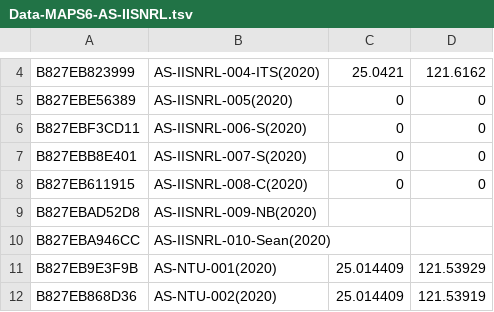
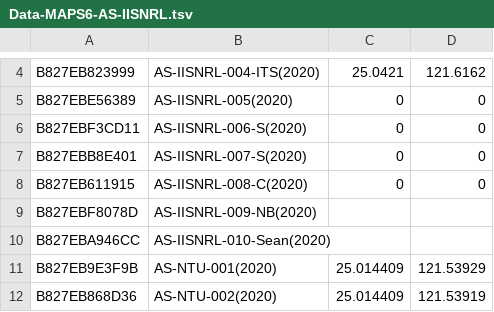
Before and after one commit to cclljj/PM25_ODP, a TSV file: Devices/Academic/Data-MAPS6-AS-IISNRL.tsv, drawn as a sheet; only a part is shown, gaps mark what is left out.

Commit message:
Update Data-MAPS6-AS-IISNRL.tsv

```diff
--- a/Devices/Academic/Data-MAPS6-AS-IISNRL.tsv
+++ b/Devices/Academic/Data-MAPS6-AS-IISNRL.tsv
@@ -8,3 +8,3 @@ B827EBB8E401	AS-IISNRL-007-S(2020)	0	0
 B827EB611915	AS-IISNRL-008-C(2020)	0	0
-B827EBAD52D8	AS-IISNRL-009-NB(2020)		
+B827EBF8078D	AS-IISNRL-009-NB(2020)		
 B827EBA946CC	AS-IISNRL-010-Sean(2020)		
```
